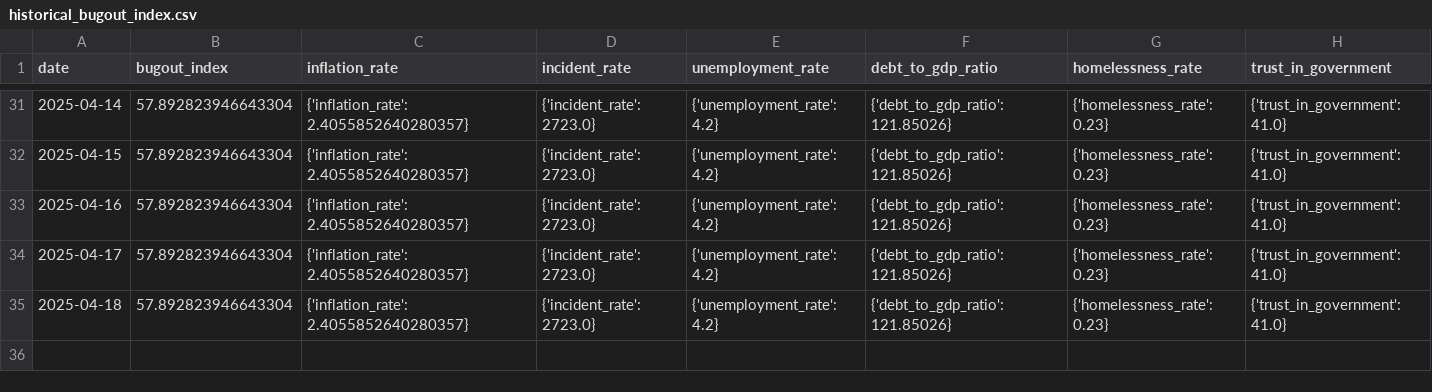
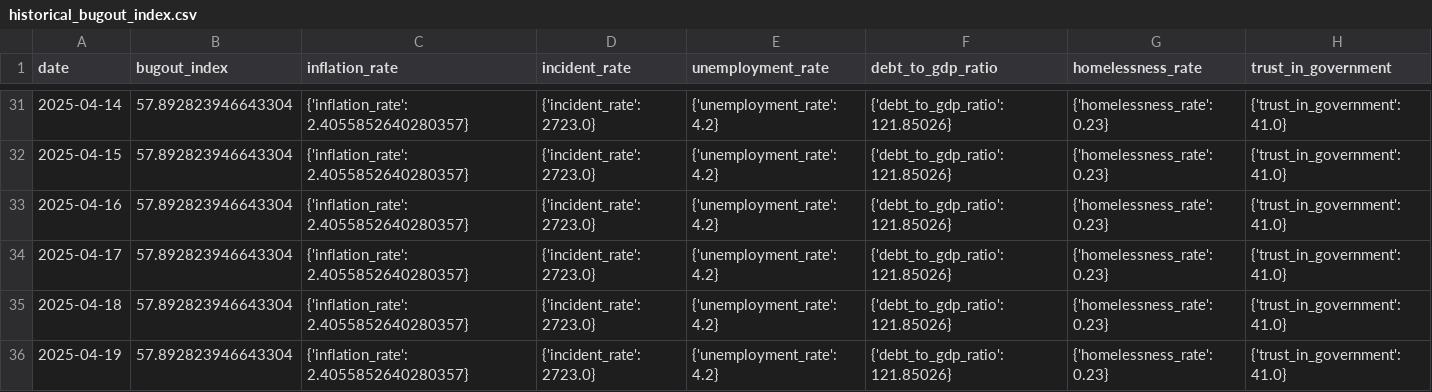
Before and after one commit to adammontville/bugoutindex, a CSV file: runtime/data/historical_bugout_index.csv, drawn as a sheet; only a part is shown, gaps mark what is left out.

Commit message:
Automated daily update - 2025-04-20

```diff
--- a/runtime/data/historical_bugout_index.csv
+++ b/runtime/data/historical_bugout_index.csv
@@ -35 +35,2 @@ date,bugout_index,inflation_rate,incident_rate,unemployment_rate,debt_to_gdp_rat
 2025-04-18,57.892823946643304,{'inflation_rate': 2.4055852640280357},{'incident_rate': 2723.0},{'unemployment_rate': 4.2},{'debt_to_gdp_ratio': 121.85026},{'homelessness_rate': 0.23},{'trust_in_government': 41.0}
+2025-04-19,57.892823946643304,{'inflation_rate': 2.4055852640280357},{'incident_rate': 2723.0},{'unemployment_rate': 4.2},{'debt_to_gdp_ratio': 121.85026},{'homelessness_rate': 0.23},{'trust_in_government': 41.0}
```
